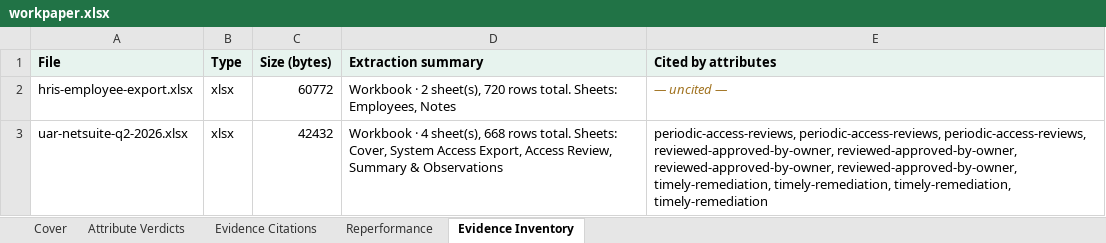
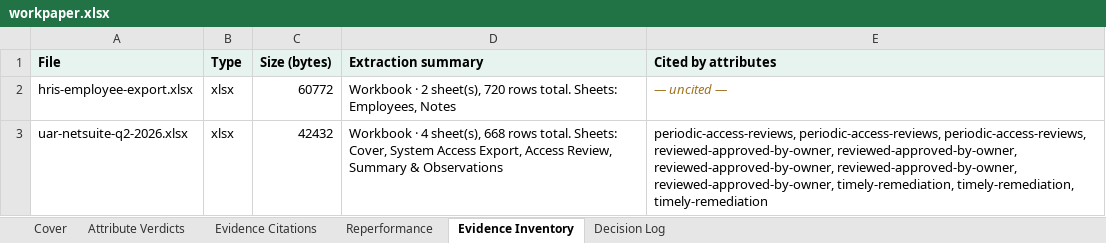
Before and after one commit to angelinaaziz/challenge, an Excel workbook: output/user-access-review/claude/sample-1/workpaper.xlsx, sheet Evidence Inventory, drawn as a sheet; values as stored, in another font and other column widths than the file's, no borders; the diff names each change by its address in the sheet, - before the commit and + after, or states it on an @@ line.

```diff
--- a/output/user-access-review/claude/sample-1/workpaper.xlsx (sheet Evidence Inventory)
+++ b/output/user-access-review/claude/sample-1/workpaper.xlsx (sheet Evidence Inventory)
+sheet tab: Decision Log
-E3 (Cited by attributes): …reviewed-approved-by-owner, reviewed-approved-by-owner, timely-remediation, timely-remediation, timely-remediation,…
+E3 (Cited by attributes): …reviewed-approved-by-owner, reviewed-approved-by-owner, reviewed-approved-by-owner, timely-remediation, timely-remediation,…
```
Also changed, not shown: sheet Evidence Citations, sheet Attribute Verdicts, sheet Cover, output/change-management/claude/sample-1/workpaper.xlsx, output/change-management/claude/sample-2/workpaper.xlsx, 41 other files.
